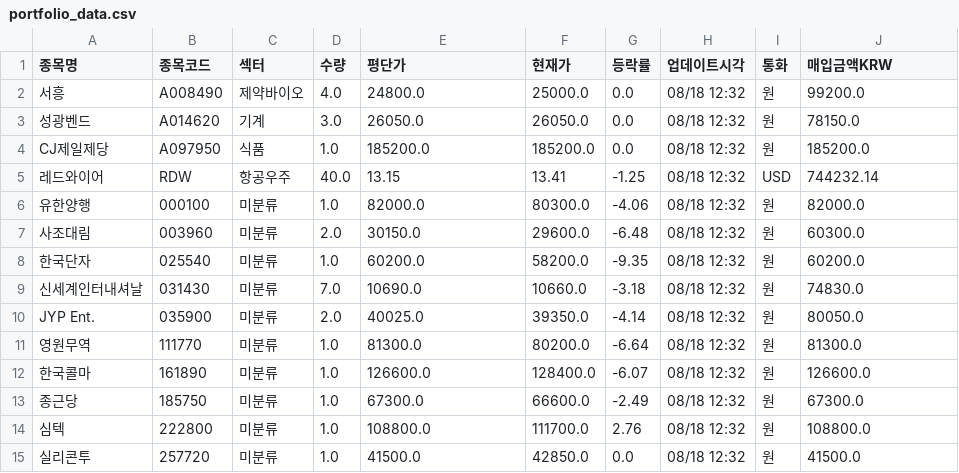
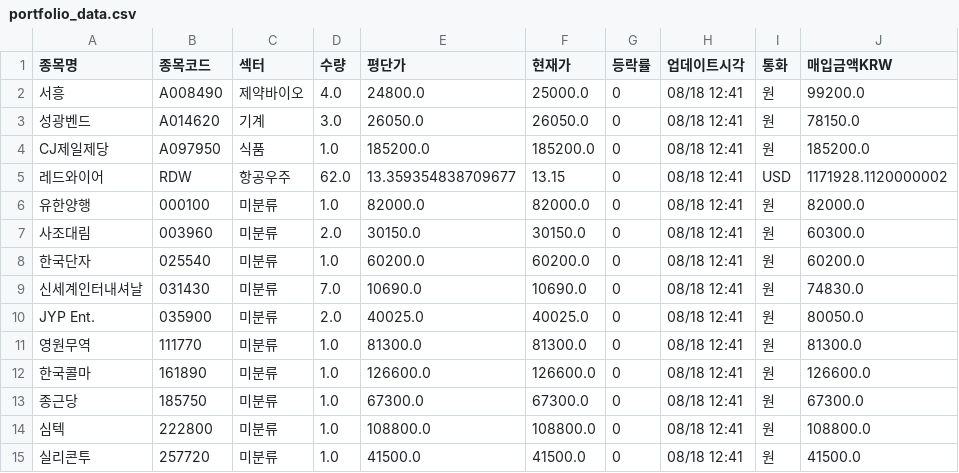
Before and after one commit to frel7022-png/Ochestration, a CSV file: portfolio_data.csv, drawn as a sheet.

```diff
--- a/portfolio_data.csv
+++ b/portfolio_data.csv
@@ -1,15 +1,15 @@
 종목명,종목코드,섹터,수량,평단가,현재가,등락률,업데이트시각,통화,매입금액KRW
-서흥,A008490,제약바이오,4.0,24800.0,25000.0,0.0,08/18 12:32,원,99200.0
-성광벤드,A014620,기계,3.0,26050.0,26050.0,0.0,08/18 12:32,원,78150.0
-CJ제일제당,A097950,식품,1.0,185200.0,185200.0,0.0,08/18 12:32,원,185200.0
-레드와이어,RDW,항공우주,40.0,13.15,13.41,-1.25,08/18 12:32,USD,744232.14
-유한양행,000100,미분류,1.0,82000.0,80300.0,-4.06,08/18 12:32,원,82000.0
-사조대림,003960,미분류,2.0,30150.0,29600.0,-6.48,08/18 12:32,원,60300.0
-한국단자,025540,미분류,1.0,60200.0,58200.0,-9.35,08/18 12:32,원,60200.0
-신세계인터내셔날,031430,미분류,7.0,10690.0,10660.0,-3.18,08/18 12:32,원,74830.0
-JYP Ent.,035900,미분류,2.0,40025.0,39350.0,-4.14,08/18 12:32,원,80050.0
-영원무역,111770,미분류,1.0,81300.0,80200.0,-6.64,08/18 12:32,원,81300.0
-한국콜마,161890,미분류,1.0,126600.0,128400.0,-6.07,08/18 12:32,원,126600.0
-종근당,185750,미분류,1.0,67300.0,66600.0,-2.49,08/18 12:32,원,67300.0
-심텍,222800,미분류,1.0,108800.0,111700.0,2.76,08/18 12:32,원,108800.0
-실리콘투,257720,미분류,1.0,41500.0,42850.0,0.0,08/18 12:32,원,41500.0
+서흥,A008490,제약바이오,4.0,24800.0,25000.0,0,08/18 12:41,원,99200.0
+성광벤드,A014620,기계,3.0,26050.0,26050.0,0,08/18 12:41,원,78150.0
+CJ제일제당,A097950,식품,1.0,185200.0,185200.0,0,08/18 12:41,원,185200.0
+레드와이어,RDW,항공우주,62.0,13.359354838709677,13.15,0,08/18 12:41,USD,1171928.1120000002
+유한양행,000100,미분류,1.0,82000.0,82000.0,0,08/18 12:41,원,82000.0
+사조대림,003960,미분류,2.0,30150.0,30150.0,0,08/18 12:41,원,60300.0
+한국단자,025540,미분류,1.0,60200.0,60200.0,0,08/18 12:41,원,60200.0
+신세계인터내셔날,031430,미분류,7.0,10690.0,10690.0,0,08/18 12:41,원,74830.0
+JYP Ent.,035900,미분류,2.0,40025.0,40025.0,0,08/18 12:41,원,80050.0
+영원무역,111770,미분류,1.0,81300.0,81300.0,0,08/18 12:41,원,81300.0
+한국콜마,161890,미분류,1.0,126600.0,126600.0,0,08/18 12:41,원,126600.0
+종근당,185750,미분류,1.0,67300.0,67300.0,0,08/18 12:41,원,67300.0
+심텍,222800,미분류,1.0,108800.0,108800.0,0,08/18 12:41,원,108800.0
+실리콘투,257720,미분류,1.0,41500.0,41500.0,0,08/18 12:41,원,41500.0
```
Also changed, not shown: sector_history.csv, transactions.csv, 4 other files.
